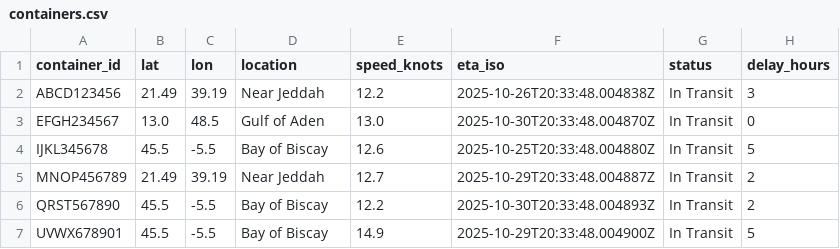
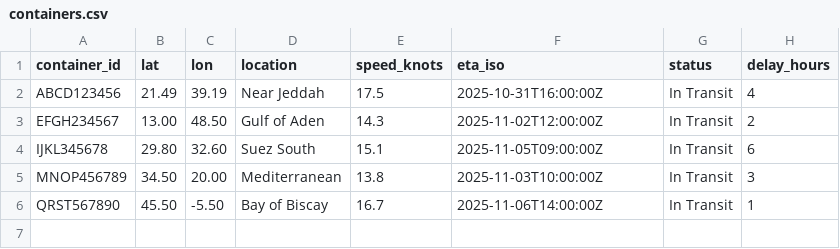
Before and after one commit to pratikndas-pm/FreightSense-AI-Freight-Advisor-, a CSV file: data/containers.csv, drawn as a sheet.

```diff
--- a/data/containers.csv
+++ b/data/containers.csv
@@ -1,7 +1,6 @@
 container_id,lat,lon,location,speed_knots,eta_iso,status,delay_hours
-ABCD123456,21.49,39.19,Near Jeddah,12.2,2025-10-26T20:33:48.004838Z,In Transit,3
-EFGH234567,13.0,48.5,Gulf of Aden,13.0,2025-10-30T20:33:48.004870Z,In Transit,0
-IJKL345678,45.5,-5.5,Bay of Biscay,12.6,2025-10-25T20:33:48.004880Z,In Transit,5
-MNOP456789,21.49,39.19,Near Jeddah,12.7,2025-10-29T20:33:48.004887Z,In Transit,2
-QRST567890,45.5,-5.5,Bay of Biscay,12.2,2025-10-30T20:33:48.004893Z,In Transit,2
-UVWX678901,45.5,-5.5,Bay of Biscay,14.9,2025-10-29T20:33:48.004900Z,In Transit,5
+ABCD123456,21.49,39.19,Near Jeddah,17.5,2025-10-31T16:00:00Z,In Transit,4
+EFGH234567,13.00,48.50,Gulf of Aden,14.3,2025-11-02T12:00:00Z,In Transit,2
+IJKL345678,29.80,32.60,Suez South,15.1,2025-11-05T09:00:00Z,In Transit,6
+MNOP456789,34.50,20.00,Mediterranean,13.8,2025-11-03T10:00:00Z,In Transit,3
+QRST567890,45.50,-5.50,Bay of Biscay,16.7,2025-11-06T14:00:00Z,In Transit,1
```
Also changed, not shown: data/lanes.csv, data/leads.csv, 1 other file.
